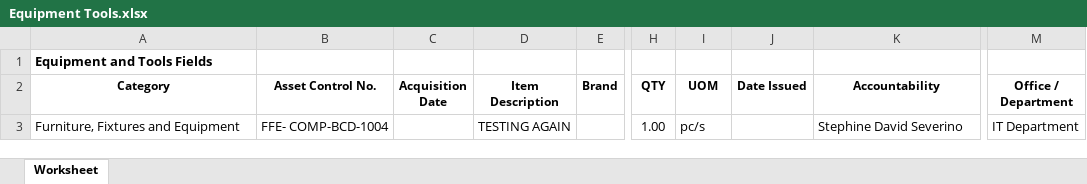
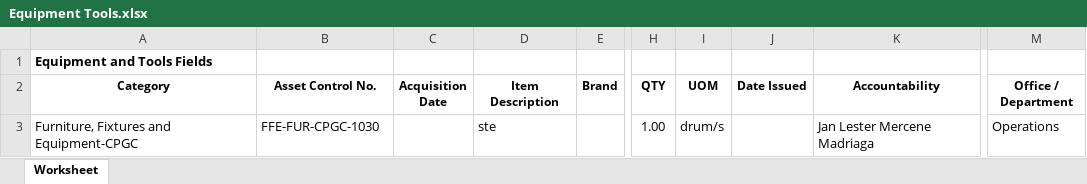
Before and after one commit to JonahBenares/ETMS, an Excel workbook: Equipment Tools.xlsx, sheet Worksheet, drawn as a sheet; only a part is shown, gaps mark what is left out; values as stored, in another font and other column widths than the file's, no borders; the diff names each change by its address in the sheet, - before the commit and + after, or states it on an @@ line.

Commit message:
Add lost Items Function

```diff
--- a/Equipment Tools.xlsx (sheet Worksheet)
+++ b/Equipment Tools.xlsx (sheet Worksheet)
-A3 (Category): Furniture, Fixtures and Equipment
+A3 (Category): Furniture, Fixtures and Equipment-CPGC
-B3 (Asset Control No.): FFE- COMP-BCD-1004
+B3 (Asset Control No.): FFE-FUR-CPGC-1030
-D3 (Item Description): TESTING AGAIN
+D3 (Item Description): ste
-I3 (UOM): pc/s
+I3 (UOM): drum/s
-K3 (Accountability): Stephine David Severino
+K3 (Accountability): Jan Lester Mercene Madriaga
-M3 (Office / Department): IT Department
+M3 (Office / Department): Operations
```
Also changed, not shown: 17 other files.
